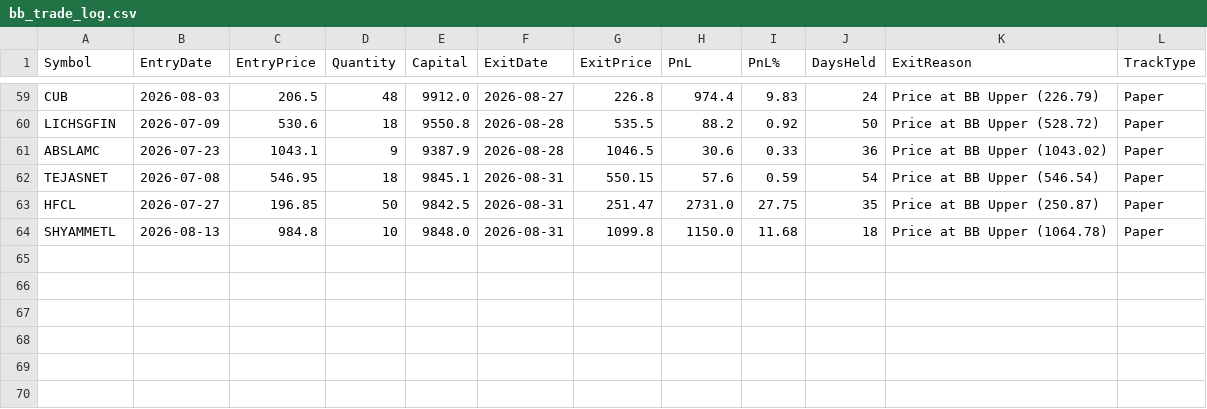
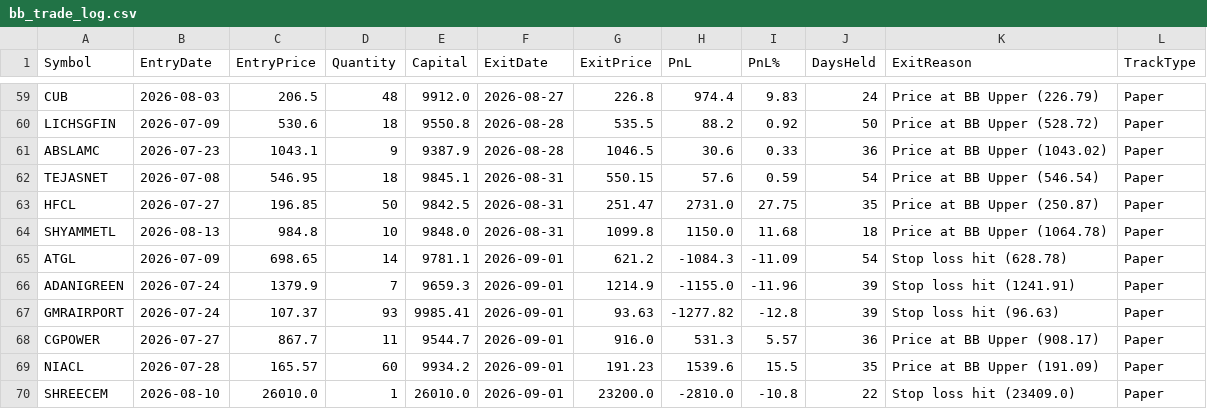
Before and after one commit to finnyrajmann/nse-bb-system, a CSV file: data/bb_trade_log.csv, drawn as a sheet; only a part is shown, gaps mark what is left out; the diff names each change by its address in the sheet, - before the commit and + after, or states it on an @@ line.

Commit message:
Auto-update — 2026-09-01

```diff
--- a/data/bb_trade_log.csv
+++ b/data/bb_trade_log.csv
+row 65: ATGL | 2026-07-09 | 698.65 | 14 | 9781.1 | 2026-09-01 | 621.2 | -1084.3 | -11.09 | 54 | Stop loss hit (628.78) | Paper
+row 66: ADANIGREEN | 2026-07-24 | 1379.9 | 7 | 9659.3 | 2026-09-01 | 1214.9 | -1155.0 | -11.96 | 39 | Stop loss hit (1241.91) | Paper
+row 67: GMRAIRPORT | 2026-07-24 | 107.37 | 93 | 9985.41 | 2026-09-01 | 93.63 | -1277.82 | -12.8 | 39 | Stop loss hit (96.63) | Paper
+row 68: CGPOWER | 2026-07-27 | 867.7 | 11 | 9544.7 | 2026-09-01 | 916.0 | 531.3 | 5.57 | 36 | Price at BB Upper (908.17) | Paper
+row 69: NIACL | 2026-07-28 | 165.57 | 60 | 9934.2 | 2026-09-01 | 191.23 | 1539.6 | 15.5 | 35 | Price at BB Upper (191.09) | Paper
+row 70: SHREECEM | 2026-08-10 | 26010.0 | 1 | 26010.0 | 2026-09-01 | 23200.0 | -2810.0 | -10.8 | 22 | Stop loss hit (23409.0) | Paper
```
